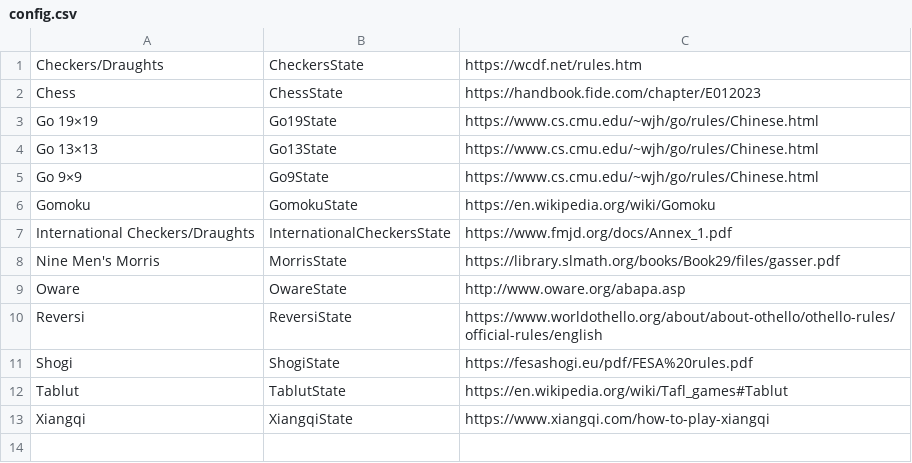
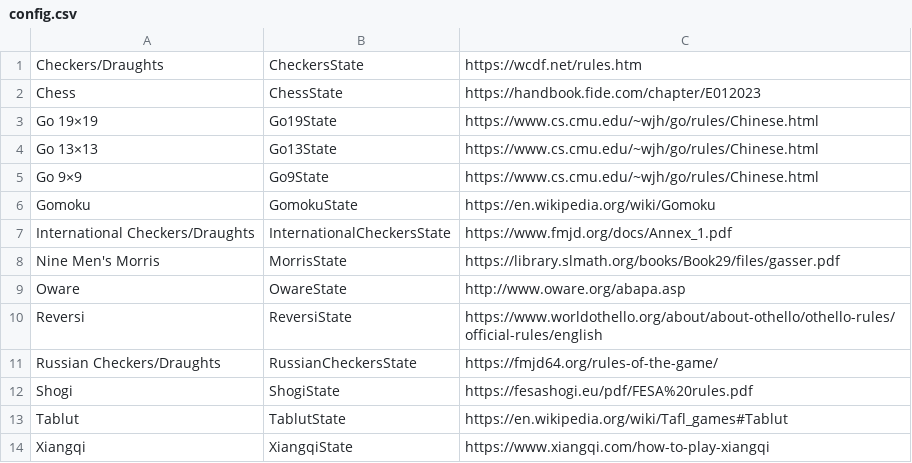
Before and after one commit to Michi83/boardgamecollection, a CSV file: config.csv, drawn as a sheet; the diff names each change by its address in the sheet, - before the commit and + after, or states it on an @@ line.

Commit message:
add Russian checkers

```diff
--- a/config.csv
+++ b/config.csv
+row 11: Russian Checkers/Draughts | RussianCheckersState | https://fmjd64.org/rules-of-the-game/
```
Also changed, not shown: 4 other files.
